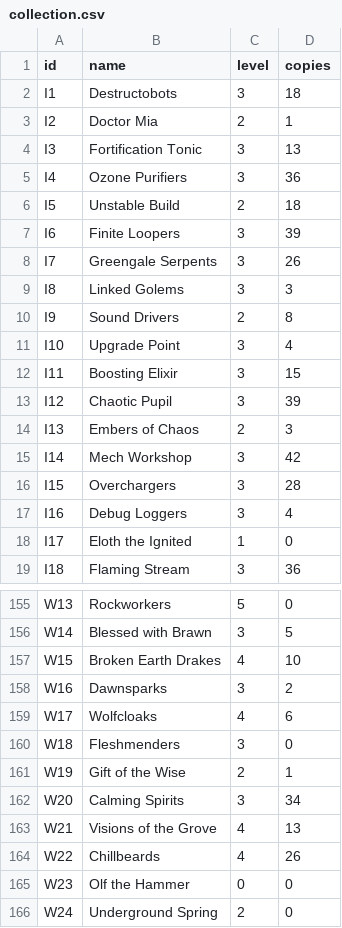
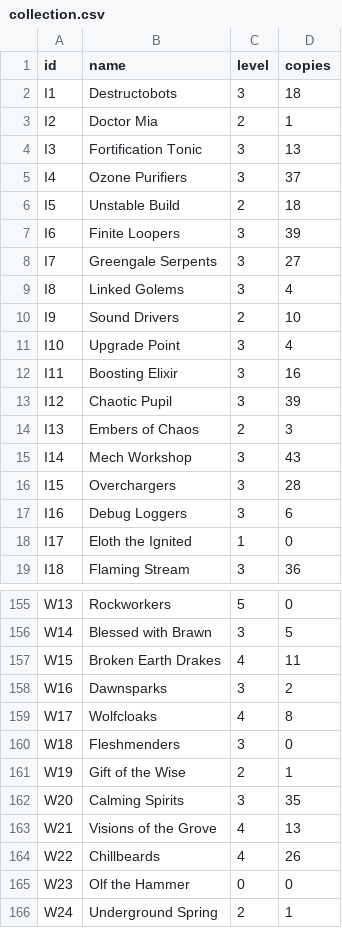
Before and after one commit to haCryptoha/stormbound-kitty, a CSV file: .kitty/collection.csv, drawn as a sheet; only a part is shown, gaps mark what is left out; the diff covers the shown part only.

```diff
--- a/.kitty/collection.csv
+++ b/.kitty/collection.csv
@@ -4,15 +4,15 @@ I2,Doctor Mia,2,1
 I3,Fortification Tonic,3,13
-I4,Ozone Purifiers,3,36
+I4,Ozone Purifiers,3,37
 I5,Unstable Build,2,18
 I6,Finite Loopers,3,39
-I7,Greengale Serpents,3,26
-I8,Linked Golems,3,3
-I9,Sound Drivers,2,8
+I7,Greengale Serpents,3,27
+I8,Linked Golems,3,4
+I9,Sound Drivers,2,10
 I10,Upgrade Point,3,4
-I11,Boosting Elixir,3,15
+I11,Boosting Elixir,3,16
 I12,Chaotic Pupil,3,39
 I13,Embers of Chaos,2,3
-I14,Mech Workshop,3,42
+I14,Mech Workshop,3,43
 I15,Overchargers,3,28
-I16,Debug Loggers,3,4
+I16,Debug Loggers,3,6
 I17,Eloth the Ignited,1,0
@@ -156,8 +156,8 @@ W13,Rockworkers,5,0
 W14,Blessed with Brawn,3,5
-W15,Broken Earth Drakes,4,10
+W15,Broken Earth Drakes,4,11
 W16,Dawnsparks,3,2
-W17,Wolfcloaks,4,6
+W17,Wolfcloaks,4,8
 W18,Fleshmenders,3,0
 W19,Gift of the Wise,2,1
-W20,Calming Spirits,3,34
+W20,Calming Spirits,3,35
 W21,Visions of the Grove,4,13
@@ -165,2 +165,2 @@ W22,Chillbeards,4,26
 W23,Olf the Hammer,0,0
-W24,Underground Spring,2,0
+W24,Underground Spring,2,1
```
Also changed, not shown: 34 edited cells elsewhere in this file.
